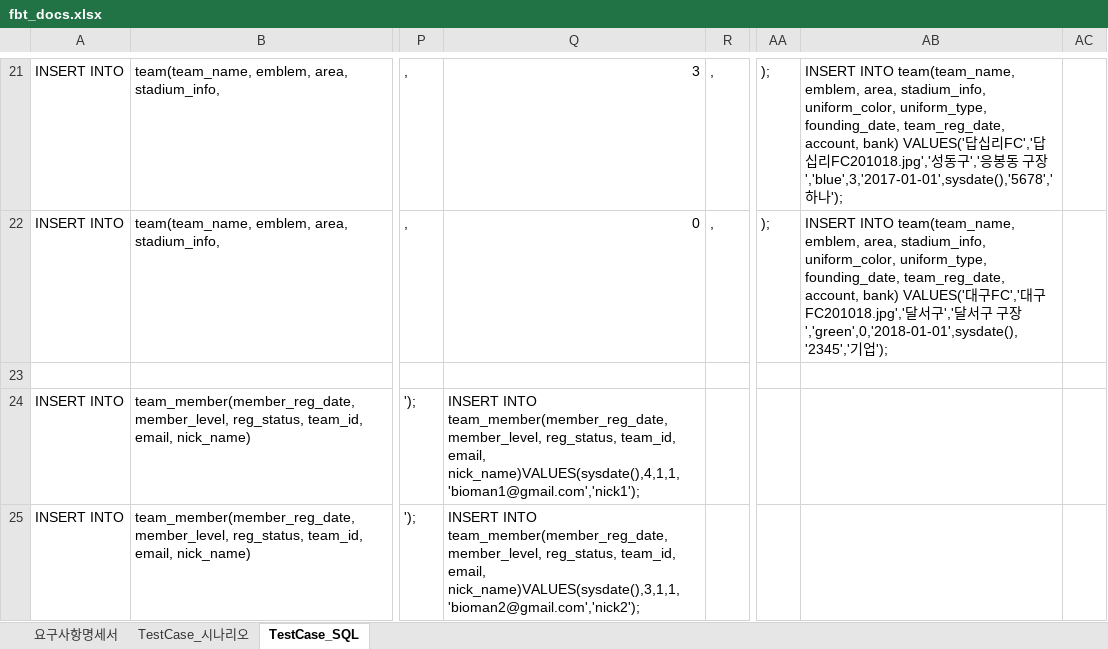
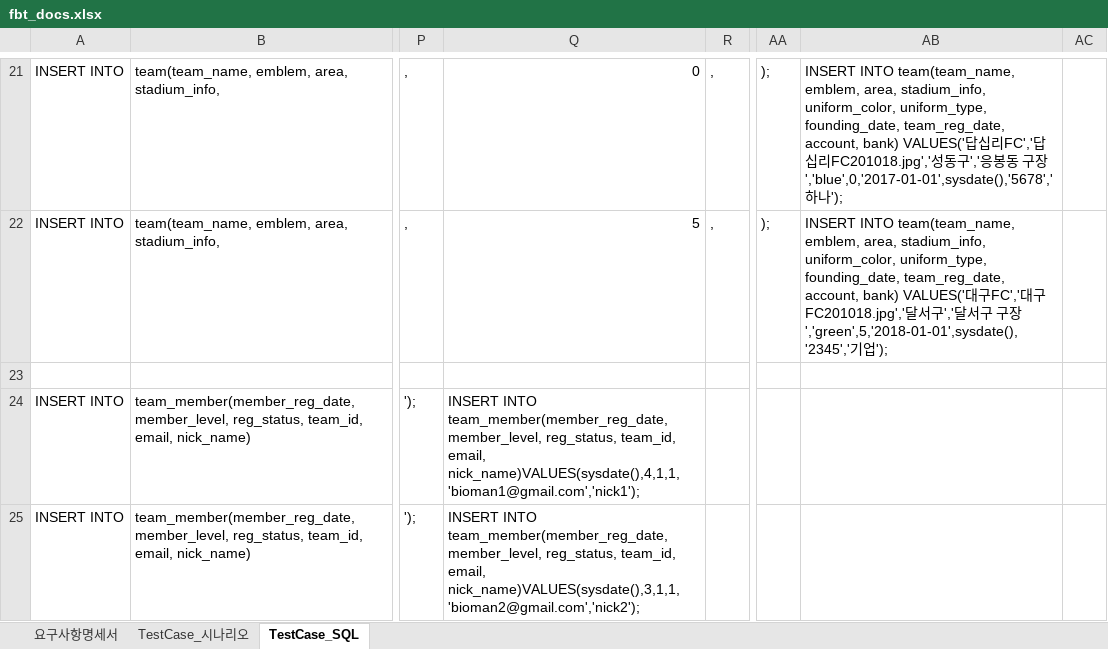
Before and after one commit to jaeheon-lee/fbt, an Excel workbook: docs/srs/fbt_docs.xlsx, sheet TestCase_SQL, drawn as a sheet; only a part is shown, gaps mark what is left out; values as stored, in another font and other column widths than the file's, no borders; the diff covers the shown part only; the diff names each change by its address in the sheet, - before the commit and + after, or states it on an @@ line.

```diff
--- a/docs/srs/fbt_docs.xlsx (sheet TestCase_SQL)
+++ b/docs/srs/fbt_docs.xlsx (sheet TestCase_SQL)
-Q21: 3
+Q21: 0
-AB21: …구장','blue',3,'2017-01-01',sysdate(),'5678','하나…
+AB21: …구장','blue',0,'2017-01-01',sysdate(),'5678','하나…
-Q22: 0
+Q22: 5
-AB22: …구장','green',0,'2018-01-01',sysdate(),'2345','기업…
+AB22: …구장','green',5,'2018-01-01',sysdate(),'2345','기업…
```
Also changed, not shown: 69 edited cells elsewhere in this sheet, sheet 요구사항명세서, 10 other files.
